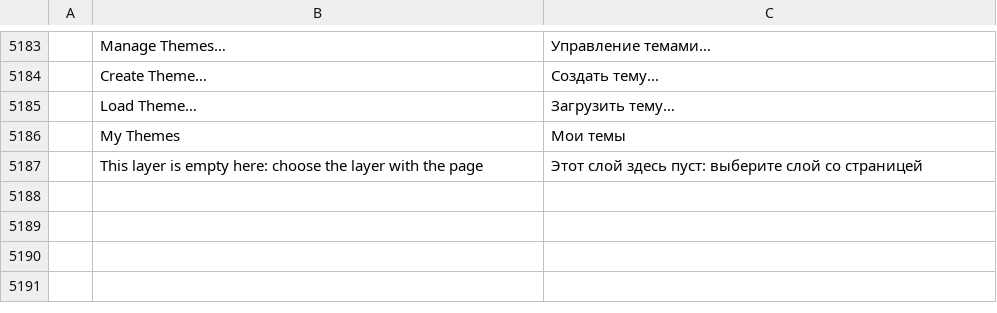
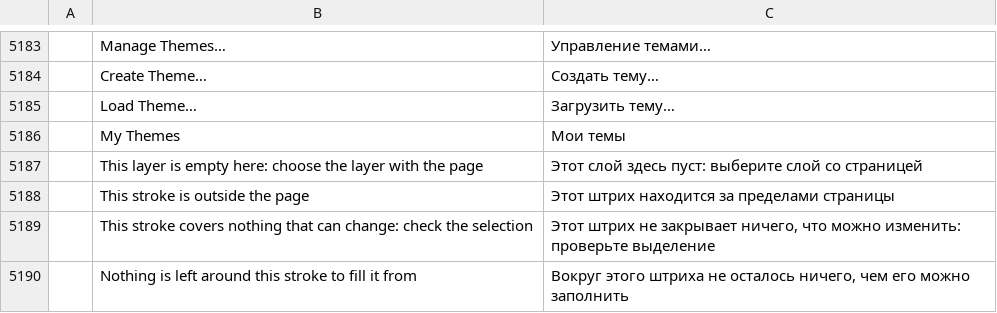
Before and after one commit to ChoqueCastroLD/capishot, a TSV file: crates/ui-egui/src/i18n/ru.tsv, drawn as a sheet; only a part is shown, gaps mark what is left out; the diff names each change by its address in the sheet, - before the commit and + after, or states it on an @@ line.

```diff
--- a/crates/ui-egui/src/i18n/ru.tsv
+++ b/crates/ui-egui/src/i18n/ru.tsv
+row 5188:  | This stroke is outside the page | Этот штрих находится за пределами страницы
+row 5189:  | This stroke covers nothing that can change: check the selection | Этот штрих не закрывает ничего, что можно изменить: проверьте выделение
+row 5190:  | Nothing is left around this stroke to fill it from | Вокруг этого штриха не осталось ничего, чем его можно заполнить
```
Also changed, not shown: crates/ui-egui/src/i18n/de.tsv, crates/ui-egui/src/i18n/el.tsv, 18 other files.
